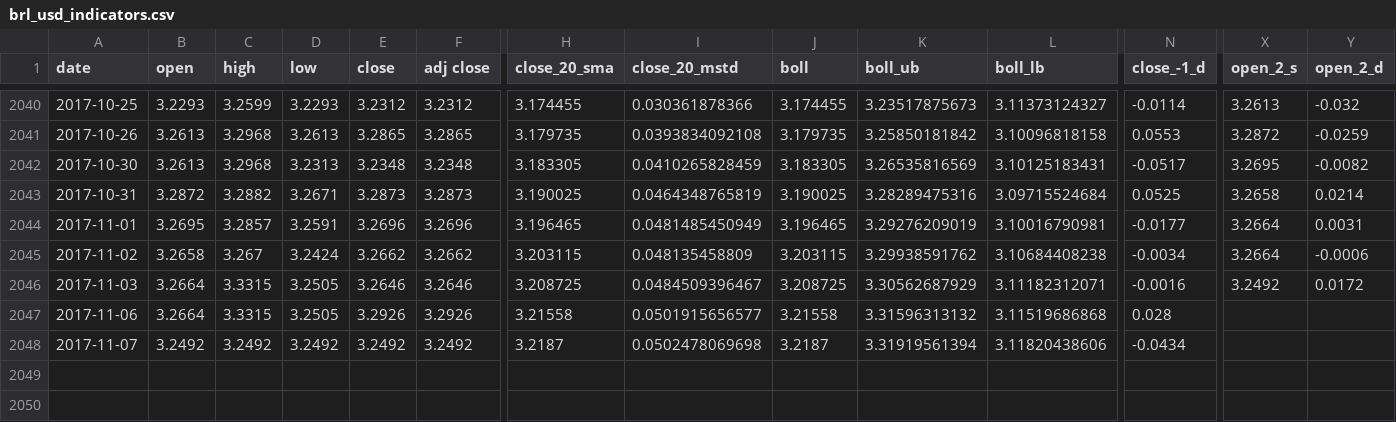
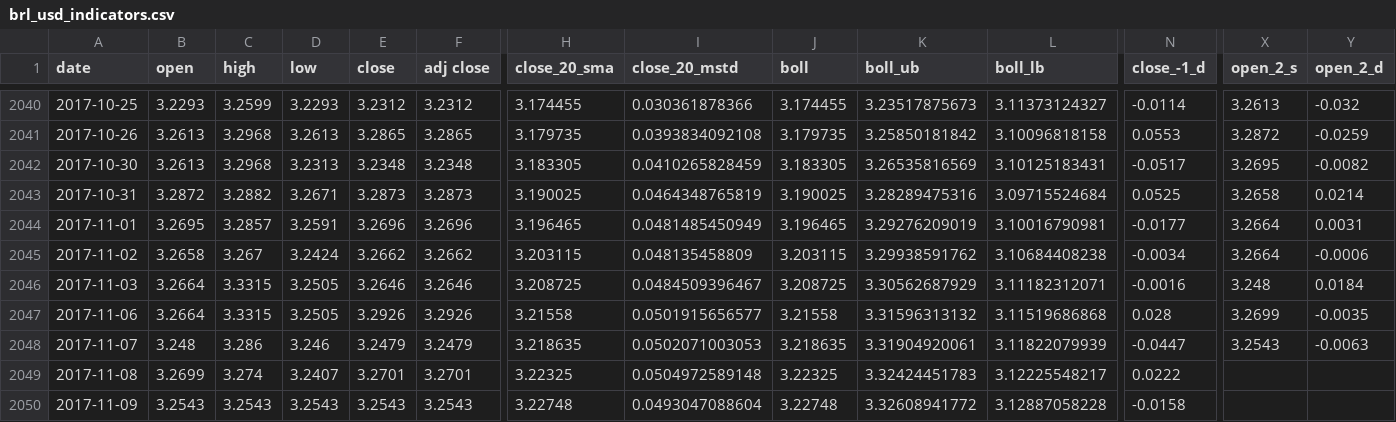
Before and after one commit to sudoFerraz/Kamaji, a CSV file: brl_usd_indicators.csv, drawn as a sheet; only a part is shown, gaps mark what is left out; rows hold the shown columns only; the diff covers the shown part only; the diff names each change by its address in the sheet, - before the commit and + after, or states it on an @@ line.

Commit message:
standardizing the data

```diff
--- a/brl_usd_indicators.csv
+++ b/brl_usd_indicators.csv
-X2046 (open_2_s): 3.2492
+X2046 (open_2_s): 3.248
-Y2046 (open_2_d): 0.0172
+Y2046 (open_2_d): 0.0184
-X2047 (open_2_s): (empty)
+X2047 (open_2_s): 3.2699
-Y2047 (open_2_d): (empty)
+Y2047 (open_2_d): -0.0035
-B2048 (open): 3.2492
+B2048 (open): 3.248
-C2048 (high): 3.2492
+C2048 (high): 3.286
-D2048 (low): 3.2492
+D2048 (low): 3.246
-E2048 (close): 3.2492
+E2048 (close): 3.2479
-F2048 (adj close): 3.2492
+F2048 (adj close): 3.2479
-H2048 (close_20_sma): 3.2187
+H2048 (close_20_sma): 3.218635
-I2048 (close_20_mstd): 0.0502478069698
+I2048 (close_20_mstd): 0.0502071003053
-J2048 (boll): 3.2187
+J2048 (boll): 3.218635
-K2048 (boll_ub): 3.31919561394
+K2048 (boll_ub): 3.31904920061
-L2048 (boll_lb): 3.11820438606
+L2048 (boll_lb): 3.11822079939
-N2048 (close_-1_d): -0.0434
+N2048 (close_-1_d): -0.0447
-X2048 (open_2_s): (empty)
+X2048 (open_2_s): 3.2543
-Y2048 (open_2_d): (empty)
+Y2048 (open_2_d): -0.0063
+row 2049: 2017-11-08 | 3.2699 | 3.274 | 3.2407 | 3.2701 | 3.2701 | 3.22325 | 0.0504972589148 | 3.22325 | 3.32424451783 | 3.12225548217 | 0.0222
+row 2050: 2017-11-09 | 3.2543 | 3.2543 | 3.2543 | 3.2543 | 3.2543 | 3.22748 | 0.0493047088604 | 3.22748 | 3.32608941772 | 3.12887058228 | -0.0158
```
Also changed, not shown: 10 edited cells elsewhere in this file, brlusd.csv, 2 other files.
